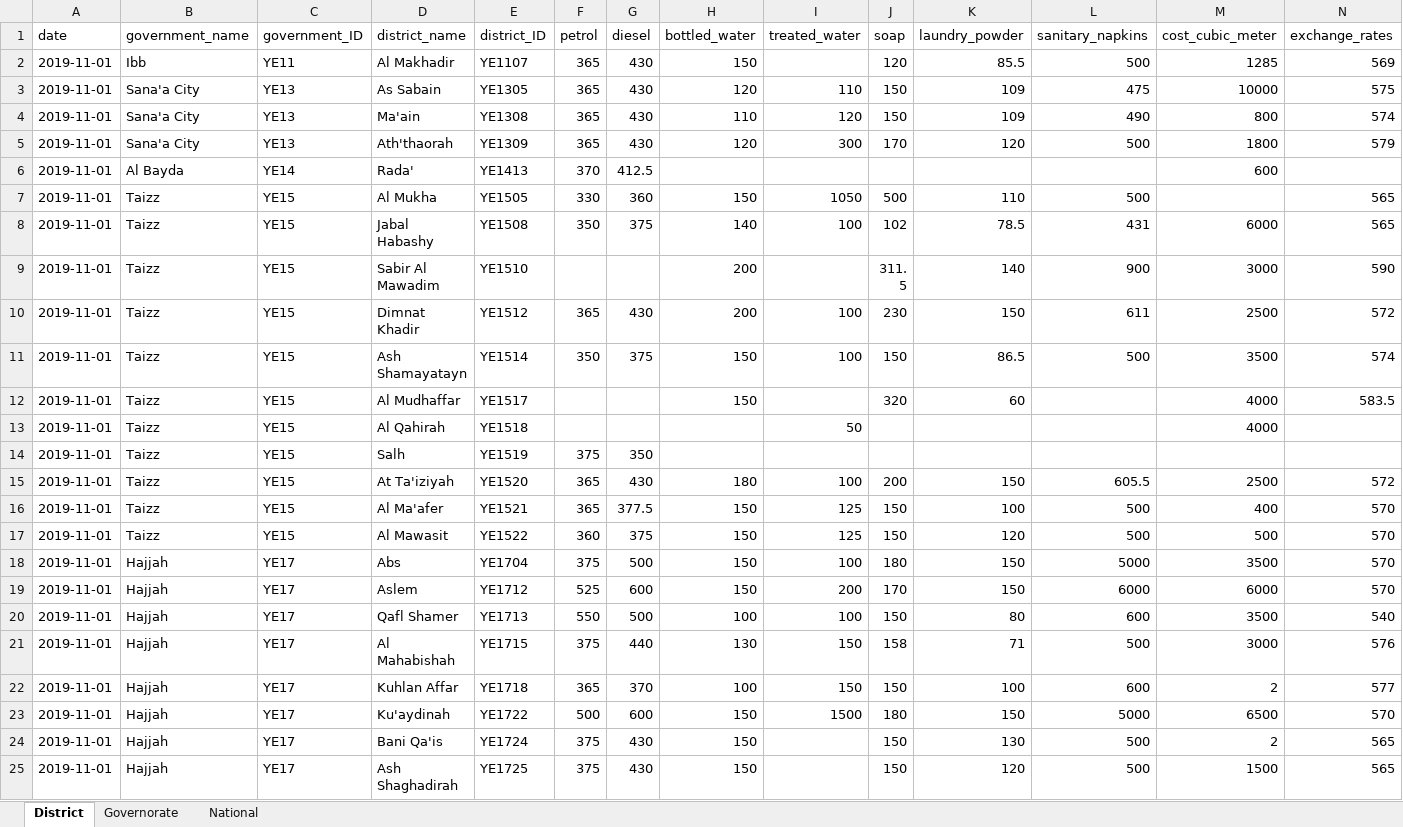
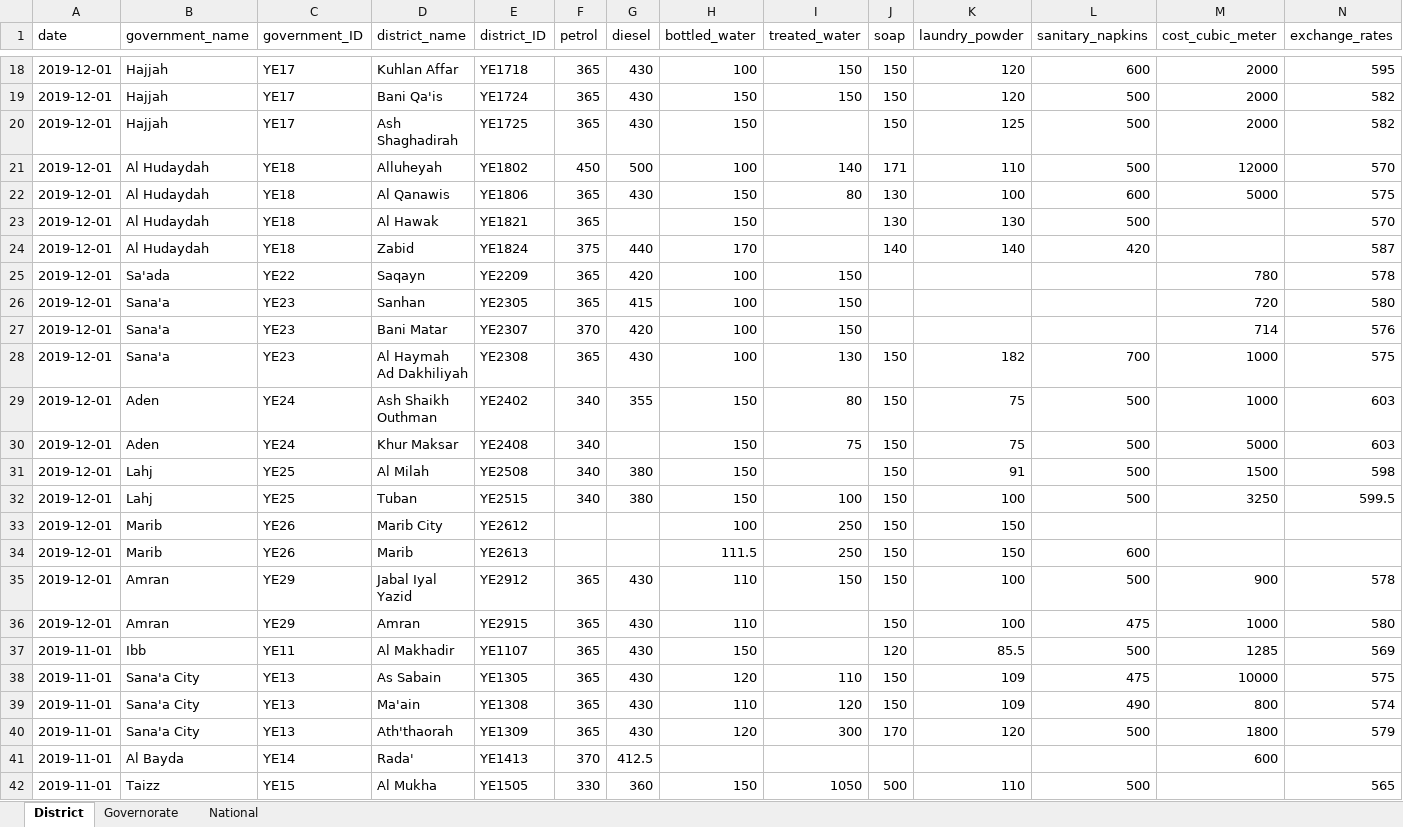
Before and after one commit to NaFerr/JMMI_Interactive, an Excel workbook: data/updated_interactive.xlsx, sheet District, drawn as a sheet; only a part is shown, gaps mark what is left out; the shorter side is filled out with more unchanged rows; values as stored, in another font and other column widths than the file's, no borders; rows hold the shown columns only; the diff covers the shown part only; the diff names each change by its address in the sheet, - before the commit and + after, or states it on an @@ line.

```diff
--- a/data/updated_interactive.xlsx (sheet District)
+++ b/data/updated_interactive.xlsx (sheet District)
+row 18: 2019-12-01 | Hajjah | YE17 | Kuhlan Affar | YE1718 | 365 | 430 | 100 | 150 | 150 | 120 | 600 | 2000 | 595
+row 19: 2019-12-01 | Hajjah | YE17 | Bani Qa'is | YE1724 | 365 | 430 | 150 | 150 | 150 | 120 | 500 | 2000 | 582
+row 20: 2019-12-01 | Hajjah | YE17 | Ash Shaghadirah | YE1725 | 365 | 430 | 150 |  | 150 | 125 | 500 | 2000 | 582
+row 21: 2019-12-01 | Al Hudaydah | YE18 | Alluheyah | YE1802 | 450 | 500 | 100 | 140 | 171 | 110 | 500 | 12000 | 570
+row 22: 2019-12-01 | Al Hudaydah | YE18 | Al Qanawis | YE1806 | 365 | 430 | 150 | 80 | 130 | 100 | 600 | 5000 | 575
+row 23: 2019-12-01 | Al Hudaydah | YE18 | Al Hawak | YE1821 | 365 |  | 150 |  | 130 | 130 | 500 |  | 570
+row 24: 2019-12-01 | Al Hudaydah | YE18 | Zabid | YE1824 | 375 | 440 | 170 |  | 140 | 140 | 420 |  | 587
+row 25: 2019-12-01 | Sa'ada | YE22 | Saqayn | YE2209 | 365 | 420 | 100 | 150 |  |  |  | 780 | 578
+row 26: 2019-12-01 | Sana'a | YE23 | Sanhan | YE2305 | 365 | 415 | 100 | 150 |  |  |  | 720 | 580
+row 27: 2019-12-01 | Sana'a | YE23 | Bani Matar | YE2307 | 370 | 420 | 100 | 150 |  |  |  | 714 | 576
+row 28: 2019-12-01 | Sana'a | YE23 | Al Haymah Ad Dakhiliyah | YE2308 | 365 | 430 | 100 | 130 | 150 | 182 | 700 | 1000 | 575
+row 29: 2019-12-01 | Aden | YE24 | Ash Shaikh Outhman | YE2402 | 340 | 355 | 150 | 80 | 150 | 75 | 500 | 1000 | 603
+row 30: 2019-12-01 | Aden | YE24 | Khur Maksar | YE2408 | 340 |  | 150 | 75 | 150 | 75 | 500 | 5000 | 603
+row 31: 2019-12-01 | Lahj | YE25 | Al Milah | YE2508 | 340 | 380 | 150 |  | 150 | 91 | 500 | 1500 | 598
+row 32: 2019-12-01 | Lahj | YE25 | Tuban | YE2515 | 340 | 380 | 150 | 100 | 150 | 100 | 500 | 3250 | 599.5
+row 33: 2019-12-01 | Marib | YE26 | Marib City | YE2612 |  |  | 100 | 250 | 150 | 150
+row 34: 2019-12-01 | Marib | YE26 | Marib | YE2613 |  |  | 111.5 | 250 | 150 | 150 | 600
+row 35: 2019-12-01 | Amran | YE29 | Jabal Iyal Yazid | YE2912 | 365 | 430 | 110 | 150 | 150 | 100 | 500 | 900 | 578
+row 36: 2019-12-01 | Amran | YE29 | Amran | YE2915 | 365 | 430 | 110 |  | 150 | 100 | 475 | 1000 | 580
```
Also changed, not shown: 16 added rows elsewhere in this sheet, sheet Governorate, sheet National, 15 other files.
